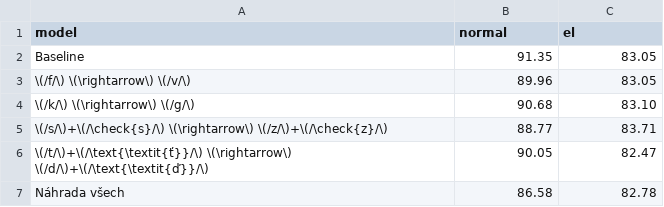
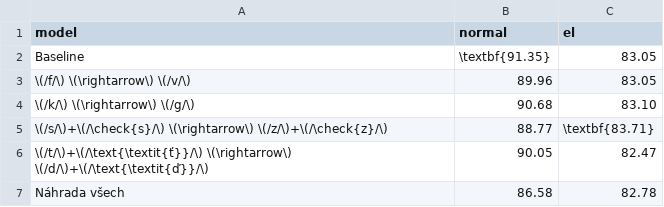
Before and after one commit to pstanisl/disertacka, a CSV file: thesis/ch4-experiments/tabs/reduction_01.csv, drawn as a sheet.

```diff
--- a/thesis/ch4-experiments/tabs/reduction_01.csv
+++ b/thesis/ch4-experiments/tabs/reduction_01.csv
@@ -1,6 +1,6 @@
 model,normal,el
-Baseline,91.35,83.05
+Baseline,\textbf{91.35},83.05
 \(/f/\) \(\rightarrow\) \(/v/\),89.96,83.05
 \(/k/\) \(\rightarrow\) \(/g/\),90.68,83.10
-\(/s/\)+\(/\check{s}/\) \(\rightarrow\) \(/z/\)+\(/\check{z}/\),88.77,83.71
+\(/s/\)+\(/\check{s}/\) \(\rightarrow\) \(/z/\)+\(/\check{z}/\),88.77,\textbf{83.71}
 \(/t/\)+\(/\text{\textit{ť}}/\) \(\rightarrow\) \(/d/\)+\(/\text{\textit{ď}}/\),90.05,82.47
```
Also changed, not shown: thesis/ch4-experiments/tabs/reduction_02.csv, thesis/ch4-experiments/tabs/reduction_03.csv, 7 other files.
